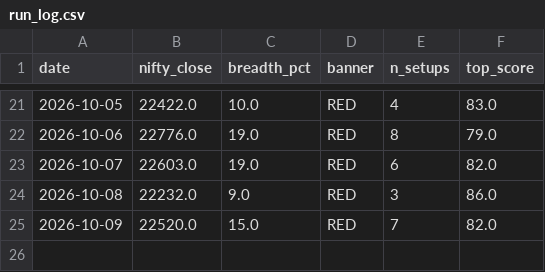
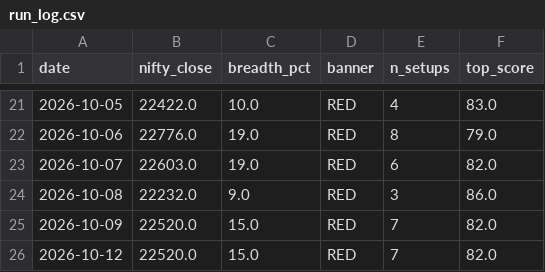
Before and after one commit to anandbabugajula/Swing---scanner-, a CSV file: output/run_log.csv, drawn as a sheet; only a part is shown, gaps mark what is left out.

```diff
--- a/output/run_log.csv
+++ b/output/run_log.csv
@@ -25 +25,2 @@ date,nifty_close,breadth_pct,banner,n_setups,top_score
 2026-10-09,22520.0,15.0,RED,7,82.0
+2026-10-12,22520.0,15.0,RED,7,82.0
```
Also changed, not shown: 4 other files.
